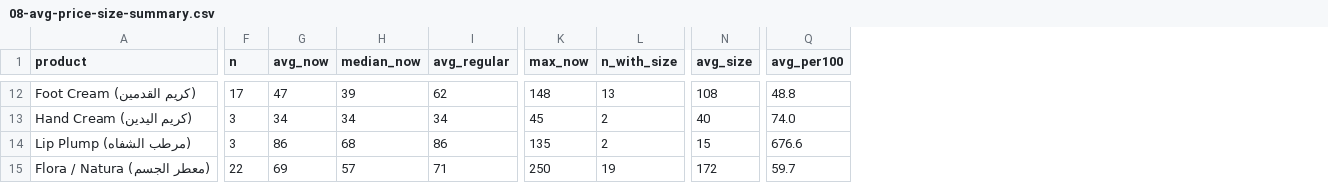
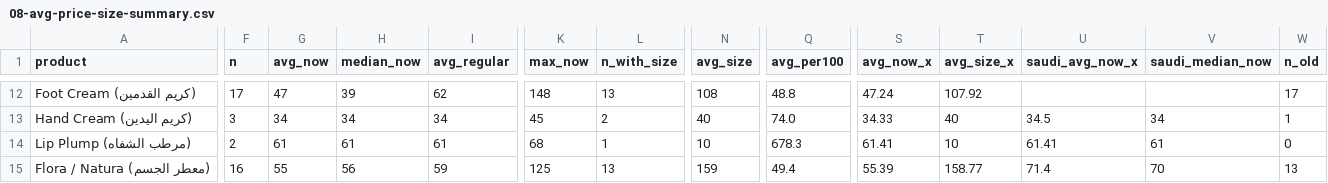
Before and after one commit to islamadel00/amie-marketing-agents, a CSV file: research/market-2026-11/08-avg-price-size-summary.csv, drawn as a sheet; only a part is shown, gaps mark what is left out; the diff covers the shown part only; the diff names each change by its address in the sheet, - before the commit and + after, or states it on an @@ line.

```diff
--- a/research/market-2026-11/08-avg-price-size-summary.csv
+++ b/research/market-2026-11/08-avg-price-size-summary.csv
+column S (avg_now_x), rows 12-15: 47.24 | 34.33 | 61.41 | 55.39
+column T (avg_size_x), rows 12-15: 107.92 | 40 | 10 | 158.77
+column U (saudi_avg_now_x), rows 13-15: 34.5 | 61.41 | 71.4
+column V (saudi_median_now), rows 13-15: 34 | 61 | 70
+column W (n_old), rows 12-15: 17 | 1 | 0 | 13
-F14 (n): 3
+F14 (n): 2
-G14 (avg_now): 86
+G14 (avg_now): 61
-H14 (median_now): 68
+H14 (median_now): 61
-I14 (avg_regular): 86
+I14 (avg_regular): 61
-K14 (max_now): 135
+K14 (max_now): 68
-L14 (n_with_size): 2
+L14 (n_with_size): 1
-N14 (avg_size): 15
+N14 (avg_size): 10
-Q14 (avg_per100): 676.6
+Q14 (avg_per100): 678.3
-F15 (n): 22
+F15 (n): 16
-G15 (avg_now): 69
+G15 (avg_now): 55
-H15 (median_now): 57
+H15 (median_now): 56
-I15 (avg_regular): 71
+I15 (avg_regular): 59
-K15 (max_now): 250
+K15 (max_now): 125
-L15 (n_with_size): 19
+L15 (n_with_size): 13
-N15 (avg_size): 172
+N15 (avg_size): 159
-Q15 (avg_per100): 59.7
+Q15 (avg_per100): 49.4
```
Also changed, not shown: 45 edited cells elsewhere in this file, research/market-2026-11/08-avg-price-size-rows.csv, 5 other files.
